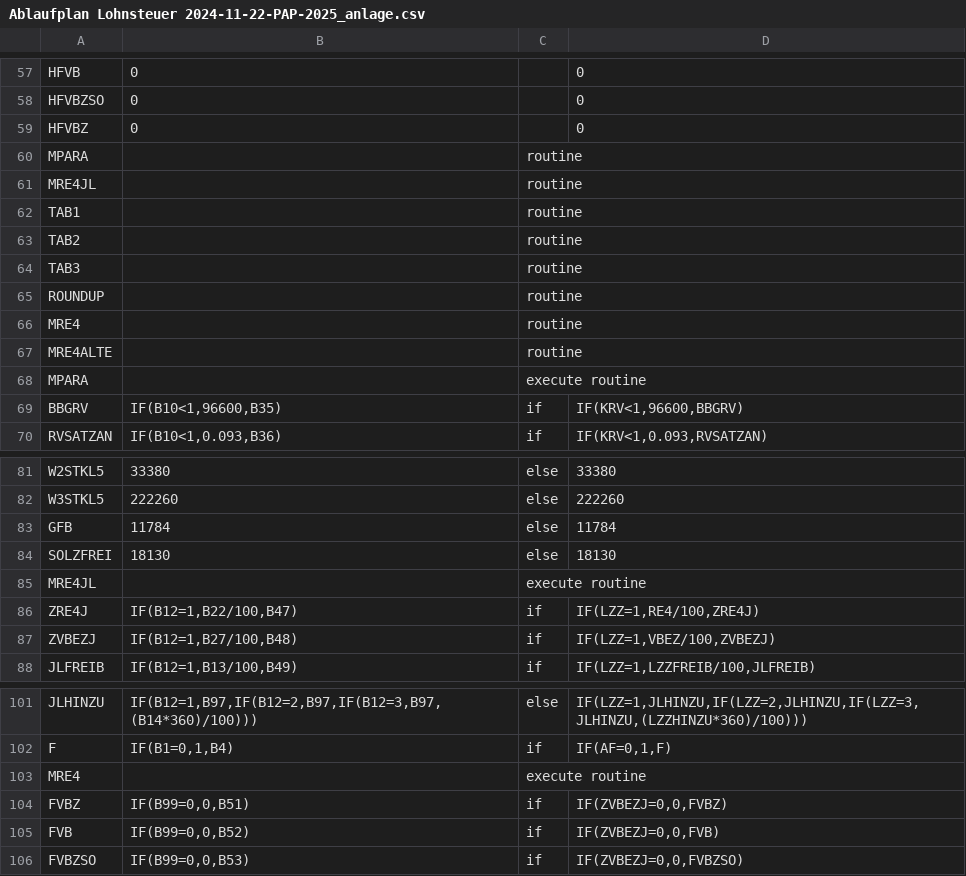
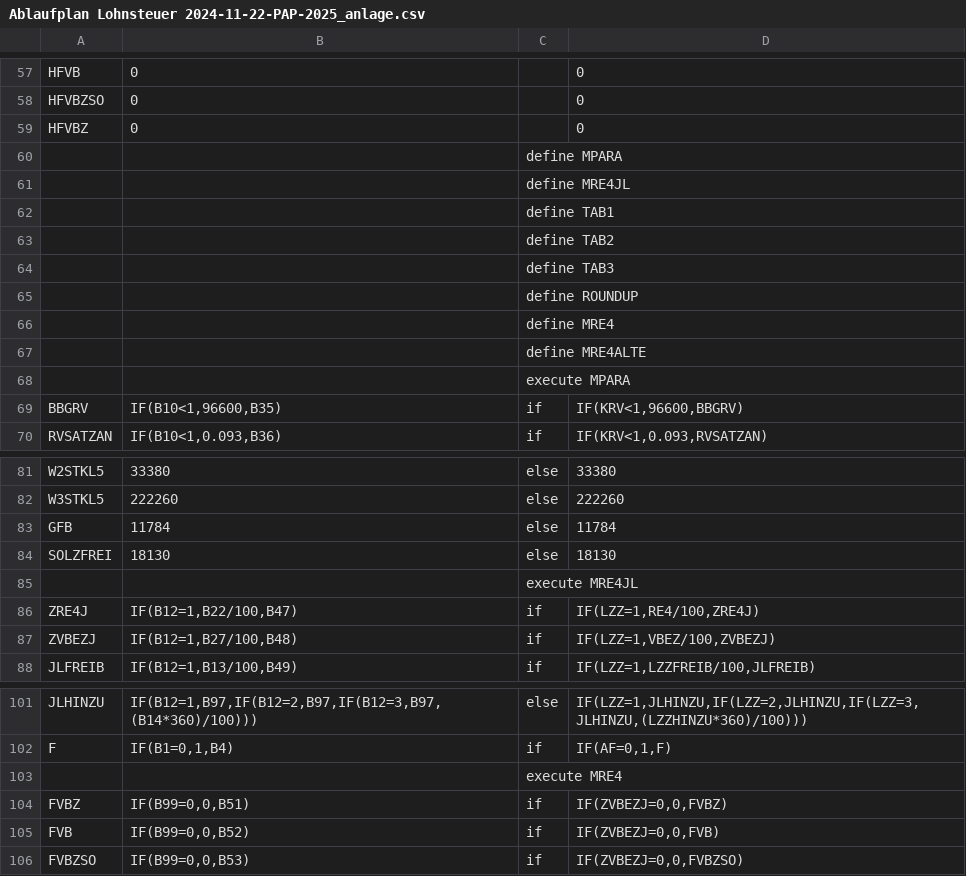
Before and after one commit to ardiannm/flow, a CSV file: Ablaufplan Lohnsteuer 2024-11-22-PAP-2025_anlage.csv, drawn as a sheet; only a part is shown, gaps mark what is left out; removed rows and columns are numbered as before the commit, all else as after; the diff covers the shown part only; the diff names each change by its address in the sheet, - before the commit and + after, or states it on an @@ line.

```diff
--- a/Ablaufplan Lohnsteuer 2024-11-22-PAP-2025_anlage.csv
+++ b/Ablaufplan Lohnsteuer 2024-11-22-PAP-2025_anlage.csv
-row 60: MPARA |  | routine
-row 61: MRE4JL |  | routine
-row 62: TAB1 |  | routine
-row 63: TAB2 |  | routine
-row 64: TAB3 |  | routine
-row 65: ROUNDUP |  | routine
-row 66: MRE4 |  | routine
-row 67: MRE4ALTE |  | routine
-row 68: MPARA |  | execute routine
+row 60:  |  | define MPARA
+row 61:  |  | define MRE4JL
+row 62:  |  | define TAB1
+row 63:  |  | define TAB2
+row 64:  |  | define TAB3
+row 65:  |  | define ROUNDUP
+row 66:  |  | define MRE4
+row 67:  |  | define MRE4ALTE
+row 68:  |  | execute MPARA
-row 85: MRE4JL |  | execute routine
+row 85:  |  | execute MRE4JL
-row 103: MRE4 |  | execute routine
+row 103:  |  | execute MRE4
```
Also changed, not shown: 14 added rows, 14 removed rows and 22 edited cells elsewhere in this file, 4 other files.
